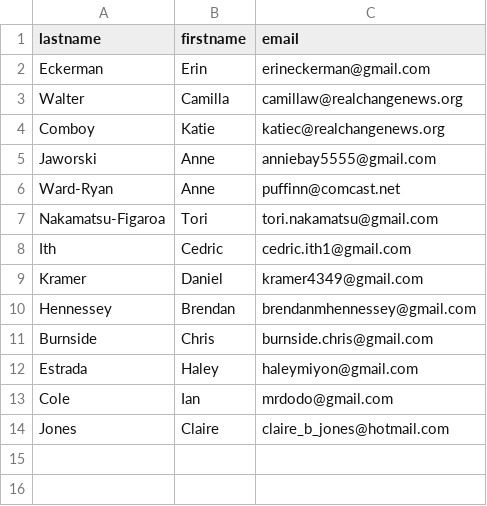
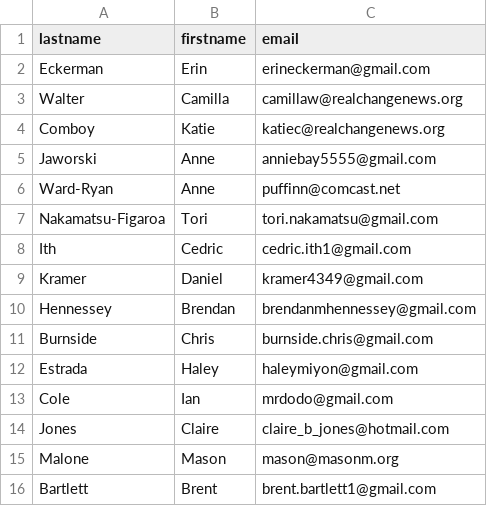
Before and after one commit to Real-Change/emerald-city-resource-guide, a CSV file: db/seeds/data/users.csv, drawn as a sheet; the diff names each change by its address in the sheet, - before the commit and + after, or states it on an @@ line.

Commit message:
Add me and Brent to db/seeds/data/users.csv

```diff
--- a/db/seeds/data/users.csv
+++ b/db/seeds/data/users.csv
+row 15: Malone | Mason | mason@masonm.org
+row 16: Bartlett | Brent | brent.bartlett1@gmail.com
```
